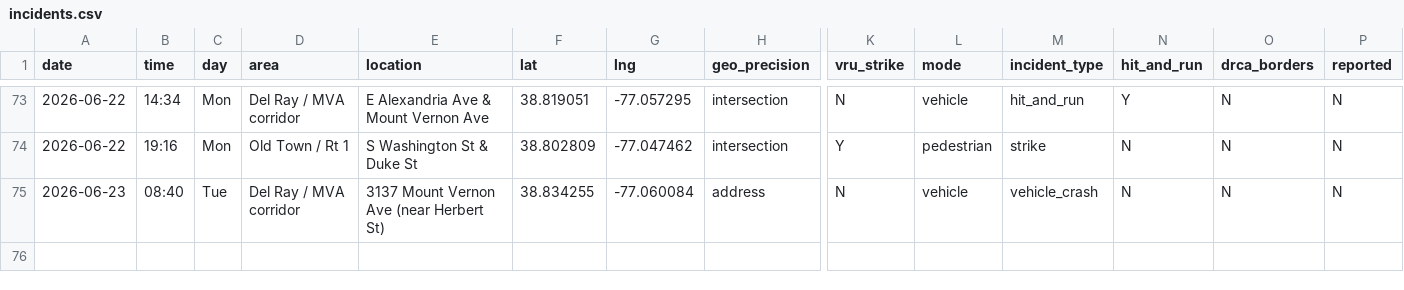
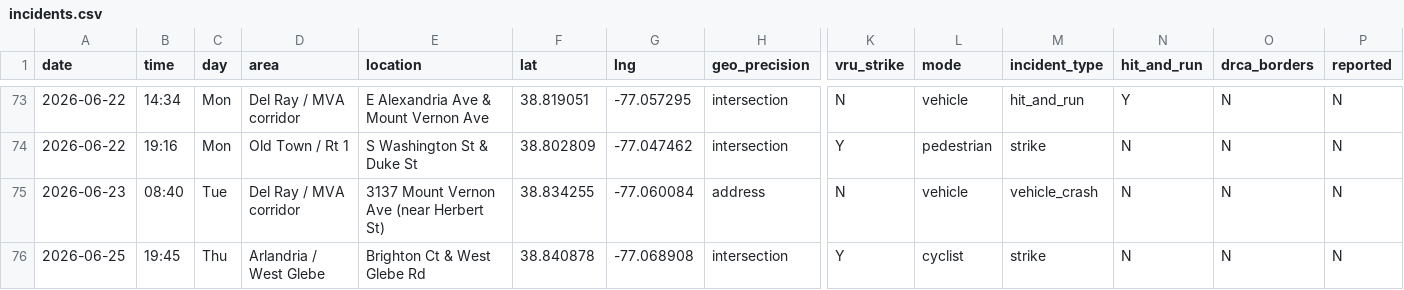
Before and after one commit to ElenaH77/alxdispatch, a CSV file: incidents.csv, drawn as a sheet; only a part is shown, gaps mark what is left out; rows hold the shown columns only; the diff names each change by its address in the sheet, - before the commit and + after, or states it on an @@ line.

```diff
--- a/incidents.csv
+++ b/incidents.csv
+row 76: 2026-06-25 | 19:45 | Thu | Arlandria / West Glebe | Brighton Ct & West Glebe Rd | 38.840878 | -77.068908 | intersection | Y | cyclist | strike | N | N | N
```
Also changed, not shown: 5 other files.
